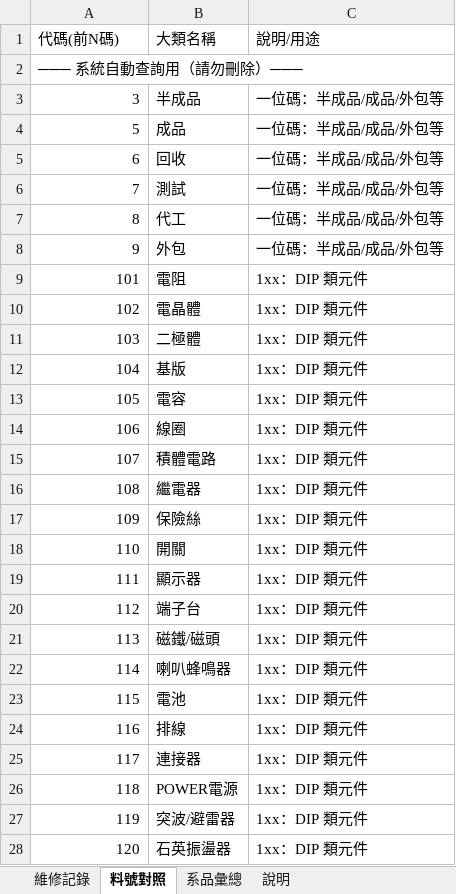
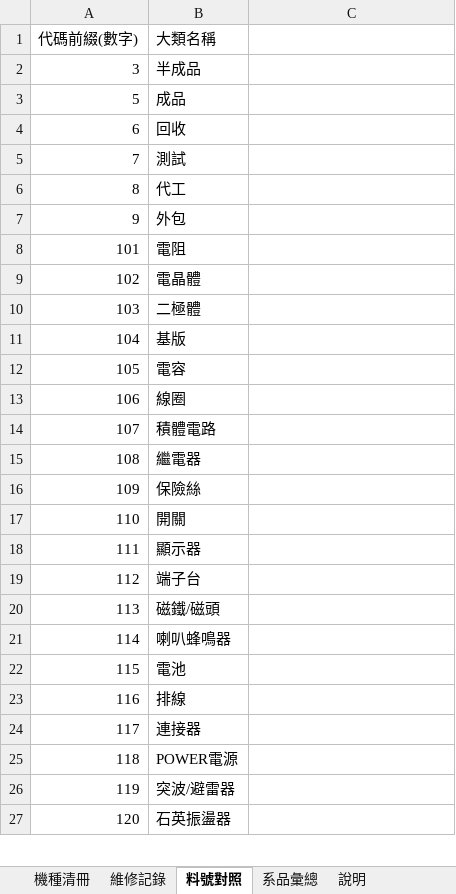
Before and after one commit to Campcool/TITAN-STAR, an Excel workbook: TITAN-STAR-維修記錄模板.xlsx, sheet 料號對照, drawn as a sheet; only a part is shown; values as stored, in another font and other column widths than the file's, no borders; removed rows and columns are numbered as before the commit, all else as after; the diff covers the shown part only; the diff names each change by its address in the sheet, - before the commit and + after, or states it on an @@ line.

```diff
--- a/TITAN-STAR-維修記錄模板.xlsx (sheet 料號對照)
+++ b/TITAN-STAR-維修記錄模板.xlsx (sheet 料號對照)
+sheet tab: 機種清冊
-row 1: 代碼(前N碼) | 大類名稱 | 說明/用途
-row 2: ─── 系統自動查詢用（請勿刪除）───
+row 1: 代碼前綴(數字) | 大類名稱
-C2:C7: 一位碼：半成品/成品/外包等
+C2:C7: (empty)
-C8:C27: 1xx：DIP 類元件
+C8:C27: (empty)
```
Also changed, not shown: 2 added rows and 30 edited cells elsewhere in this sheet, sheet 維修記錄, sheet 說明, sheet 系品彙總, 1 other file.
